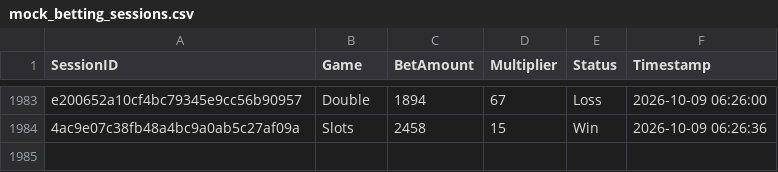
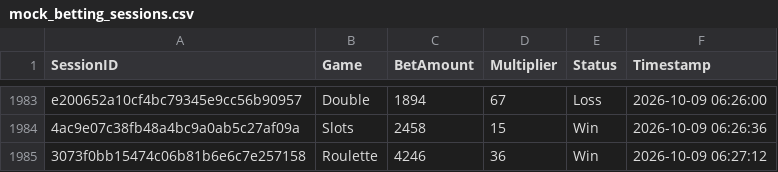
Before and after one commit to brunnojob/bet-admin-dashboard, a CSV file: mock_betting_sessions.csv, drawn as a sheet; only a part is shown, gaps mark what is left out.

Commit message:
﻿test(data): add mock betting session 3073f0bb15474c06b81b6e6c7e257158
Add a simulated session for dashboard analytics testing.

Co-authored-by: notalkonlyxtc <335617621+notalkonlyxtc@users.noreply.github.com>

```diff
--- a/mock_betting_sessions.csv
+++ b/mock_betting_sessions.csv
@@ -1984 +1984,2 @@ e200652a10cf4bc79345e9cc56b90957,Double,1894,67,Loss,2026-10-09 06:26:00
 4ac9e07c38fb48a4bc9a0ab5c27af09a,Slots,2458,15,Win,2026-10-09 06:26:36
+3073f0bb15474c06b81b6e6c7e257158,Roulette,4246,36,Win,2026-10-09 06:27:12
```
